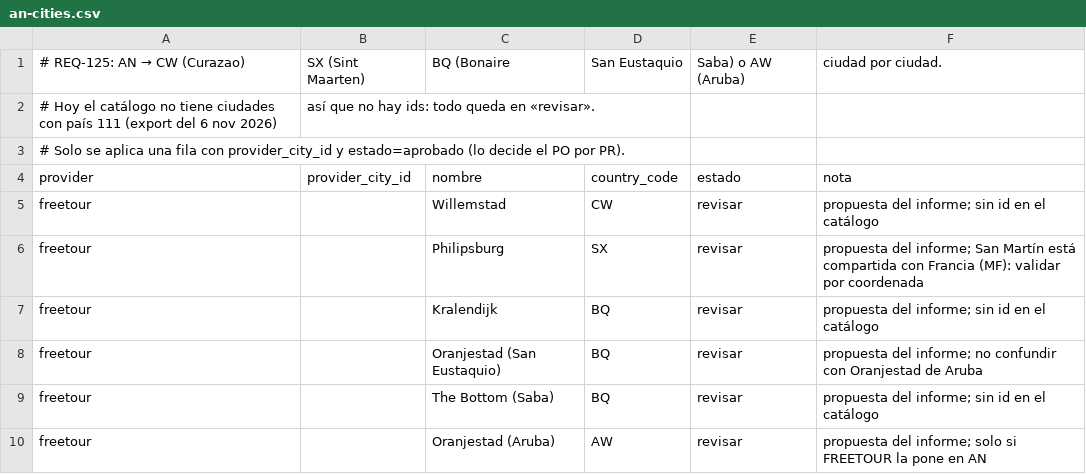
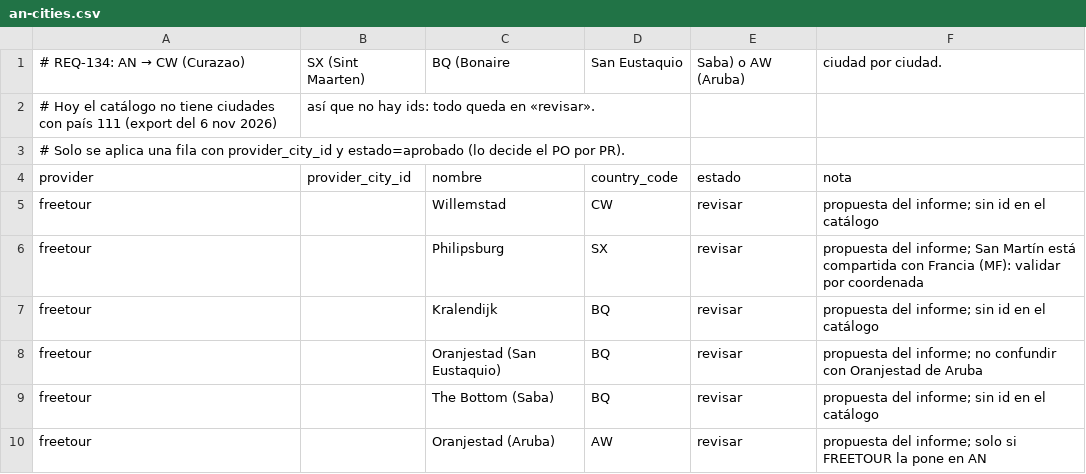
Before and after one commit to adrianrodvarmxb-cloud/travel-puzzle-web, a CSV file: src/geo/data/an-cities.csv, drawn as a sheet.

```diff
--- a/src/geo/data/an-cities.csv
+++ b/src/geo/data/an-cities.csv
@@ -1,2 +1,2 @@
-# REQ-125: AN → CW (Curazao), SX (Sint Maarten), BQ (Bonaire, San Eustaquio, Saba) o AW (Aruba), ciudad por ciudad.
+# REQ-134: AN → CW (Curazao), SX (Sint Maarten), BQ (Bonaire, San Eustaquio, Saba) o AW (Aruba), ciudad por ciudad.
 # Hoy el catálogo no tiene ciudades con país 111 (export del 6 nov 2026), así que no hay ids: todo queda en «revisar».
```
Also changed, not shown: src/geo/data/city-aliases.csv, src/geo/data/country-overrides.csv, 33 other files.
